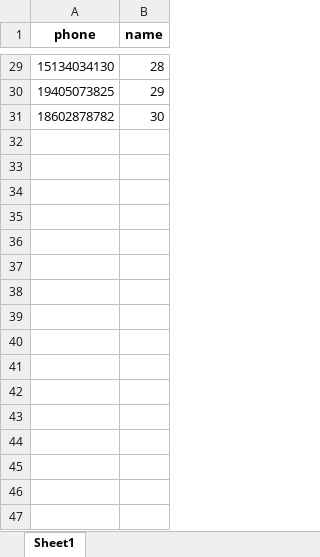
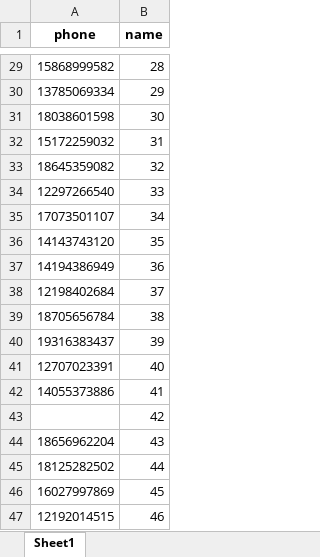
Before and after one commit to luckySeven777777777777/telegramphonenumber, an Excel workbook: contacts/12282629379.xlsx, sheet Sheet1, drawn as a sheet; only a part is shown, gaps mark what is left out; values as stored, in another font and other column widths than the file's, no borders; the diff covers the shown part only; the diff names each change by its address in the sheet, - before the commit and + after, or states it on an @@ line.

```diff
--- a/contacts/12282629379.xlsx (sheet Sheet1)
+++ b/contacts/12282629379.xlsx (sheet Sheet1)
-A29 (phone): 15134034130
+A29 (phone): 15868999582
-A30 (phone): 19405073825
+A30 (phone): 13785069334
-A31 (phone): 18602878782
+A31 (phone): 18038601598
+row 32: 15172259032 | 31
+row 33: 18645359082 | 32
+row 34: 12297266540 | 33
+row 35: 17073501107 | 34
+row 36: 14143743120 | 35
+row 37: 14194386949 | 36
+row 38: 12198402684 | 37
+row 39: 18705656784 | 38
+row 40: 19316383437 | 39
+row 41: 12707023391 | 40
+row 42: 14055373886 | 41
+row 43:  | 42
+row 44: 18656962204 | 43
+row 45: 18125282502 | 44
+row 46: 16027997869 | 45
+row 47: 12192014515 | 46
```
Also changed, not shown: 23 added rows and 27 edited cells elsewhere in this sheet.
